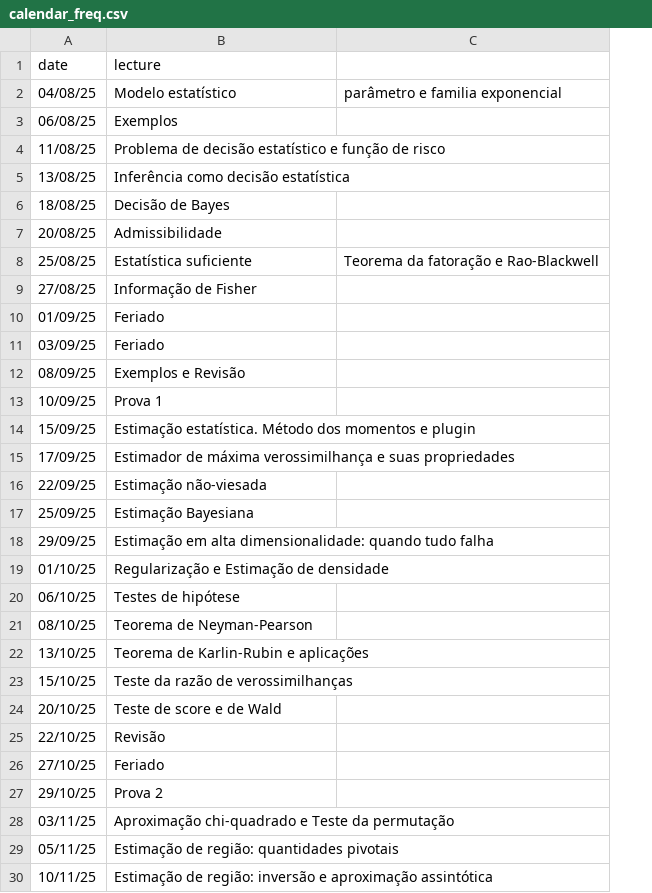
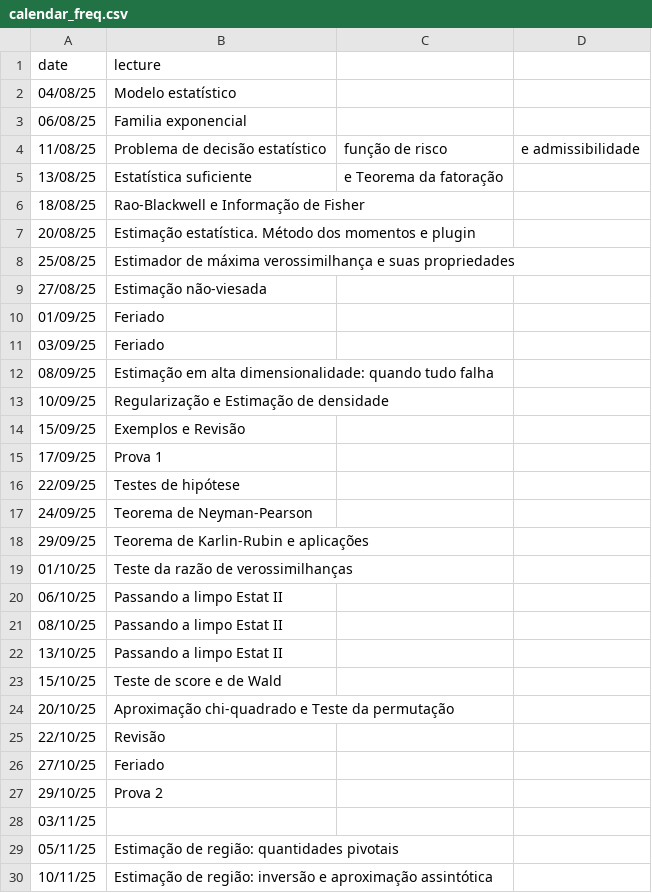
Before and after one commit to rbstern/site, a CSV file: content/courses/inferencia/syllabus/calendar_freq.csv, drawn as a sheet; only a part is shown; removed rows and columns are numbered as before the commit, all else as after; the diff names each change by its address in the sheet, - before the commit and + after, or states it on an @@ line.

```diff
--- a/content/courses/inferencia/syllabus/calendar_freq.csv
+++ b/content/courses/inferencia/syllabus/calendar_freq.csv
-column C, rows 2-8: parâmetro e familia exponencial |  |  |  |  |  | Teorema da fatoração e Rao-Blackwell
+column C, rows 4-5: função de risco | e Teorema da fatoração
+column D, row 4: e admissibilidade
-B3 (lecture): Exemplos
+B3 (lecture): Familia exponencial
-B4 (lecture): Problema de decisão estatístico e função de risco
+B4 (lecture): Problema de decisão estatístico
-B5 (lecture): Inferência como decisão estatística
+B5 (lecture): Estatística suficiente
-B6 (lecture): Decisão de Bayes
+B6 (lecture): Rao-Blackwell e Informação de Fisher
-B7 (lecture): Admissibilidade
+B7 (lecture): Estimação estatística. Método dos momentos e plugin
-B8 (lecture): Estatística suficiente
+B8 (lecture): Estimador de máxima verossimilhança e suas propriedades
-B9 (lecture): Informação de Fisher
+B9 (lecture): Estimação não-viesada
-B12 (lecture): Exemplos e Revisão
+B12 (lecture): Estimação em alta dimensionalidade: quando tudo falha
-B13 (lecture): Prova 1
+B13 (lecture): Regularização e Estimação de densidade
-B14 (lecture): Estimação estatística. Método dos momentos e plugin
+B14 (lecture): Exemplos e Revisão
-B15 (lecture): Estimador de máxima verossimilhança e suas propriedades
+B15 (lecture): Prova 1
-B16 (lecture): Estimação não-viesada
+B16 (lecture): Testes de hipótese
-row 17: 25/09/25 | Estimação Bayesiana
+row 17: 24/09/25 | Teorema de Neyman-Pearson
-B18 (lecture): Estimação em alta dimensionalidade: quando tudo falha
+B18 (lecture): Teorema de Karlin-Rubin e aplicações
-B19 (lecture): Regularização e Estimação de densidade
+B19 (lecture): Teste da razão de verossimilhanças
-B20 (lecture): Testes de hipótese
+B20 (lecture): Passando a limpo Estat II
-B21 (lecture): Teorema de Neyman-Pearson
+B21 (lecture): Passando a limpo Estat II
-B22 (lecture): Teorema de Karlin-Rubin e aplicações
+B22 (lecture): Passando a limpo Estat II
-B23 (lecture): Teste da razão de verossimilhanças
+B23 (lecture): Teste de score e de Wald
-B24 (lecture): Teste de score e de Wald
+B24 (lecture): Aproximação chi-quadrado e Teste da permutação
-B28 (lecture): Aproximação chi-quadrado e Teste da permutação
+B28 (lecture): (empty)
```
Also changed, not shown: 11 other files.
